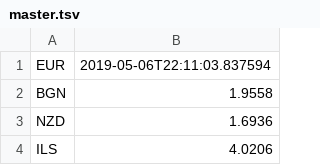
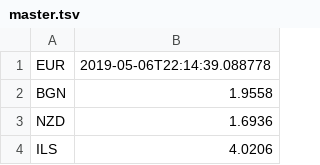
Before and after one commit to Catamondium/projects, a TSV file: Python/currency/master.tsv, drawn as a sheet; only a part is shown.

```diff
--- a/Python/currency/master.tsv
+++ b/Python/currency/master.tsv
@@ -1,2 +1,2 @@
-EUR	2019-05-06T22:11:03.837594
+EUR	2019-05-06T22:14:39.088778
 BGN	1.9558
```
Also changed, not shown: 1 other file.
